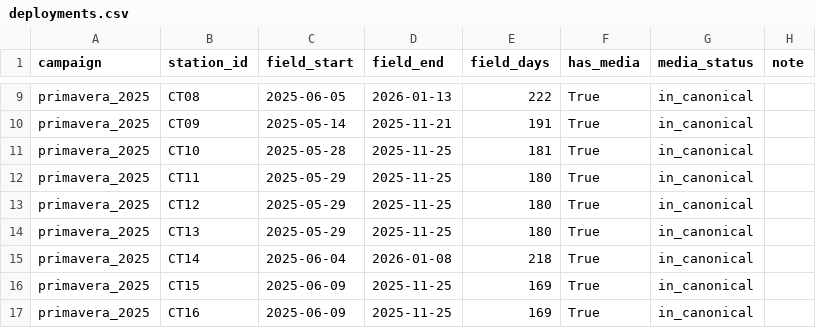
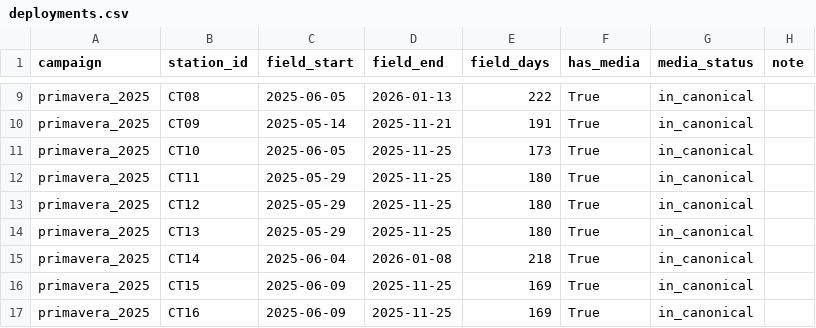
Before and after one commit to FelipeGuarda/Python, a CSV file: camera-traps/data/campaigns/primavera_2025/deployments.csv, drawn as a sheet; only a part is shown, gaps mark what is left out.

```diff
--- a/camera-traps/data/campaigns/primavera_2025/deployments.csv
+++ b/camera-traps/data/campaigns/primavera_2025/deployments.csv
@@ -10,3 +10,3 @@ primavera_2025,CT08,2025-06-05,2026-01-13,222,True,in_canonical,
 primavera_2025,CT09,2025-05-14,2025-11-21,191,True,in_canonical,
-primavera_2025,CT10,2025-05-28,2025-11-25,181,True,in_canonical,
+primavera_2025,CT10,2025-06-05,2025-11-25,173,True,in_canonical,
 primavera_2025,CT11,2025-05-29,2025-11-25,180,True,in_canonical,
```
Also changed, not shown: camera-traps/data/campaigns/otono_2025/deployments.csv, 1 other file.
